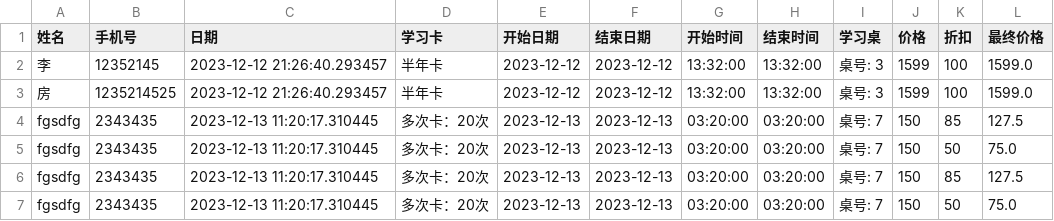
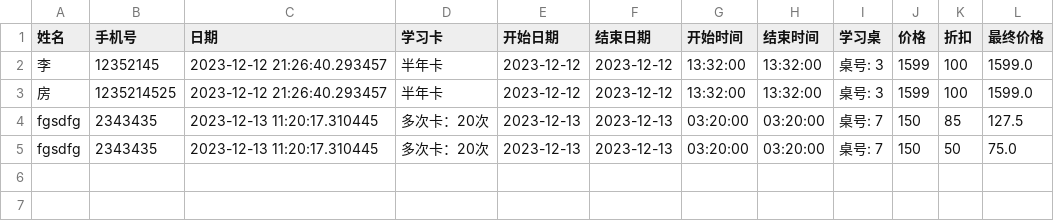
Before and after one commit to fangqx/my_streamlit_app, a CSV file: user_data.csv, drawn as a sheet; the diff names each change by its address in the sheet, - before the commit and + after, or states it on an @@ line.

Commit message:
create file

```diff
--- a/user_data.csv
+++ b/user_data.csv
-row 6: fgsdfg | 2343435 | 2023-12-13 11:20:17.310445 | 多次卡：20次 | 2023-12-13 | 2023-12-13 | 03:20:00 | 03:20:00 | 桌号: 7 | 150 | 85 | 127.5
-row 7: fgsdfg | 2343435 | 2023-12-13 11:20:17.310445 | 多次卡：20次 | 2023-12-13 | 2023-12-13 | 03:20:00 | 03:20:00 | 桌号: 7 | 150 | 50 | 75.0
```
